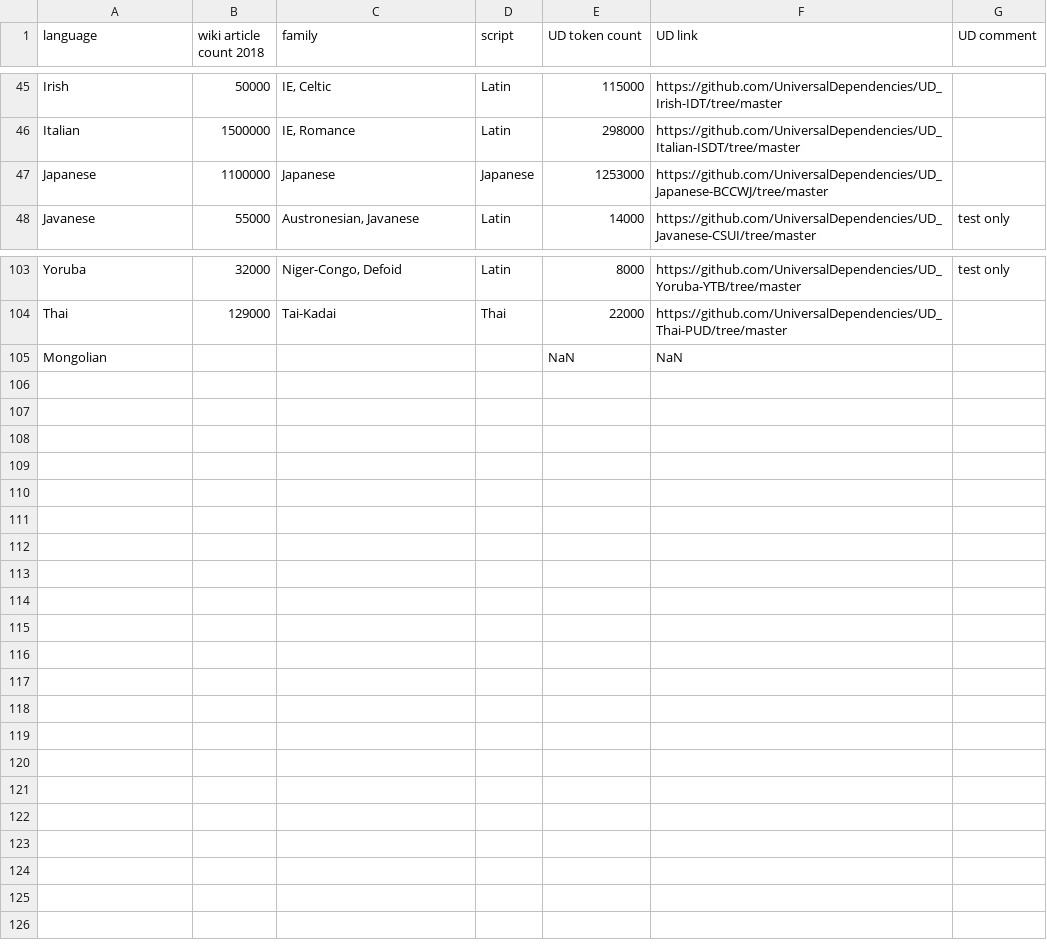
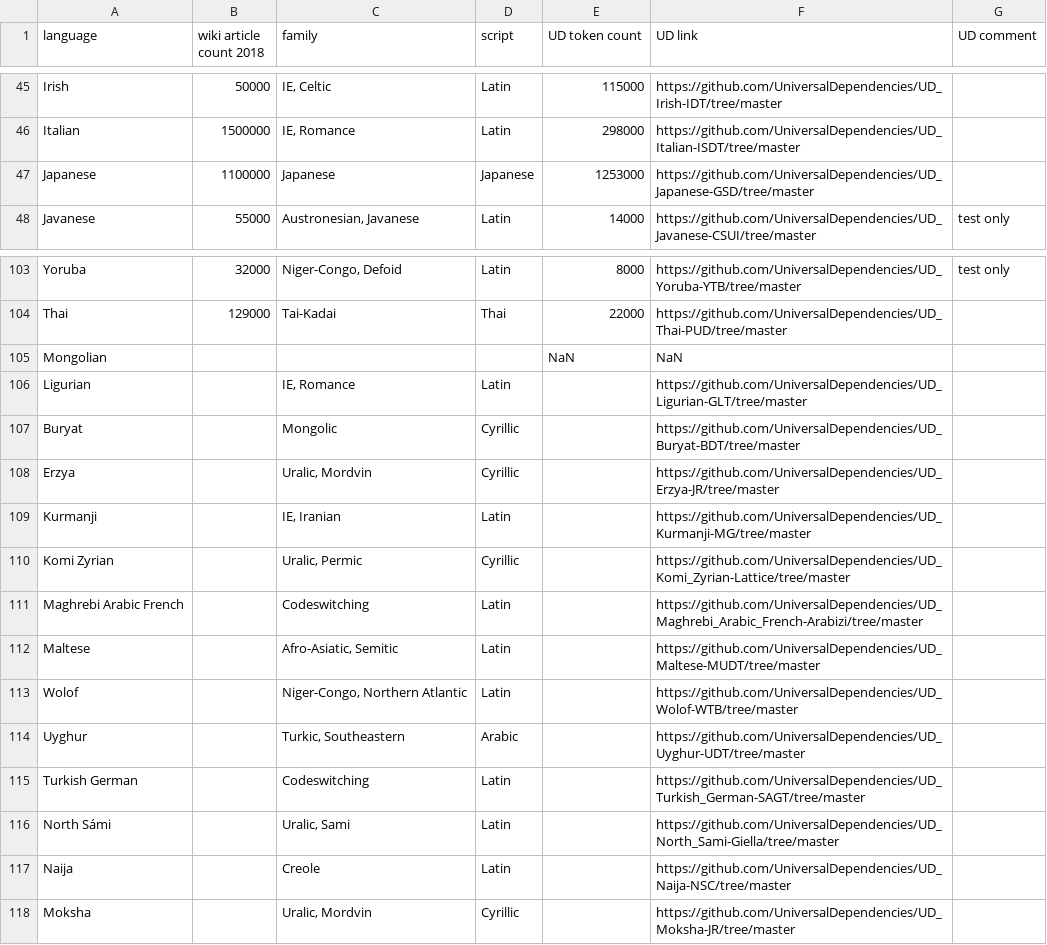
Before and after one commit to katjakon/Probing4LowRes, a TSV file: languages.tsv, drawn as a sheet; only a part is shown, gaps mark what is left out.

Commit message:
Add different probe classifiers, script and update language data

```diff
--- a/languages.tsv
+++ b/languages.tsv
@@ -46,3 +46,3 @@ Irish	50000	IE, Celtic	Latin	115000	https://github.com/UniversalDependencies/UD_
 Italian	1500000	IE, Romance	Latin	298000	https://github.com/UniversalDependencies/UD_Italian-ISDT/tree/master	
-Japanese	1100000	Japanese	Japanese	1253000	https://github.com/UniversalDependencies/UD_Japanese-BCCWJ/tree/master	
+Japanese	1100000	Japanese	Japanese	1253000	https://github.com/UniversalDependencies/UD_Japanese-GSD/tree/master	
 Javanese	55000	Austronesian, Javanese	Latin	14000	https://github.com/UniversalDependencies/UD_Javanese-CSUI/tree/master	test only
@@ -105 +105,14 @@ Thai	129000	Tai-Kadai	Thai	22000	https://github.com/UniversalDependencies/UD_Tha
 Mongolian				NaN	NaN	
+Ligurian		IE, Romance	Latin		https://github.com/UniversalDependencies/UD_Ligurian-GLT/tree/master	
+Buryat		Mongolic	Cyrillic		https://github.com/UniversalDependencies/UD_Buryat-BDT/tree/master	
+Erzya		Uralic, Mordvin	Cyrillic		https://github.com/UniversalDependencies/UD_Erzya-JR/tree/master	
+Kurmanji		 IE, Iranian	Latin		https://github.com/UniversalDependencies/UD_Kurmanji-MG/tree/master	
+Komi Zyrian		Uralic, Permic	Cyrillic		https://github.com/UniversalDependencies/UD_Komi_Zyrian-Lattice/tree/master	
+Maghrebi Arabic French		Codeswitching	Latin		https://github.com/UniversalDependencies/UD_Maghrebi_Arabic_French-Arabizi/tree/master	
+Maltese		 Afro-Asiatic, Semitic	Latin		https://github.com/UniversalDependencies/UD_Maltese-MUDT/tree/master	
+Wolof		 Niger-Congo, Northern Atlantic	Latin		https://github.com/UniversalDependencies/UD_Wolof-WTB/tree/master	
+Uyghur		 Turkic, Southeastern	Arabic		https://github.com/UniversalDependencies/UD_Uyghur-UDT/tree/master	
+Turkish German		Codeswitching	Latin		https://github.com/UniversalDependencies/UD_Turkish_German-SAGT/tree/master	
+North Sámi		Uralic, Sami	Latin		https://github.com/UniversalDependencies/UD_North_Sami-Giella/tree/master	
+Naija		Creole	Latin		https://github.com/UniversalDependencies/UD_Naija-NSC/tree/master	
+Moksha 		Uralic, Mordvin	Cyrillic		https://github.com/UniversalDependencies/UD_Moksha-JR/tree/master	
```
Also changed, not shown: 7 other files.
